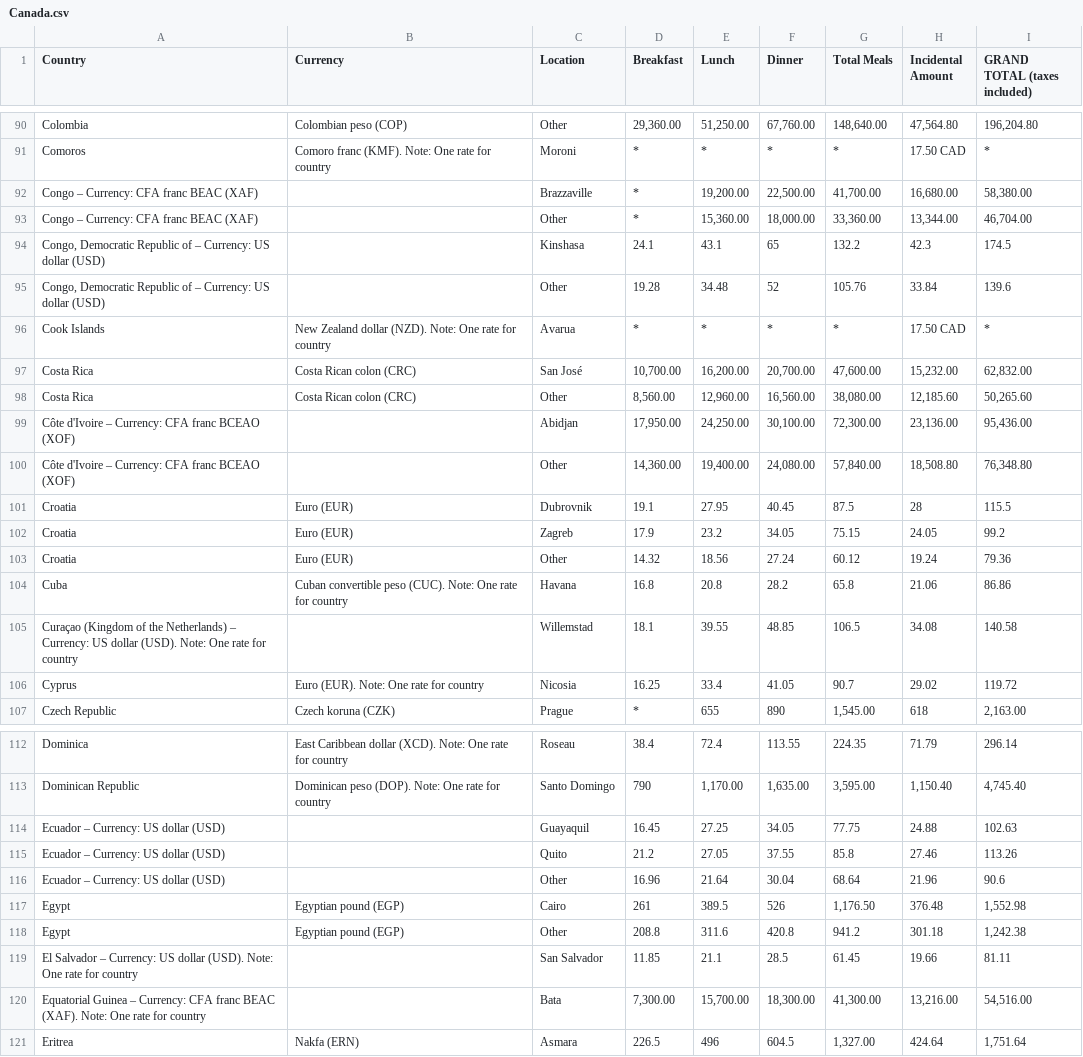
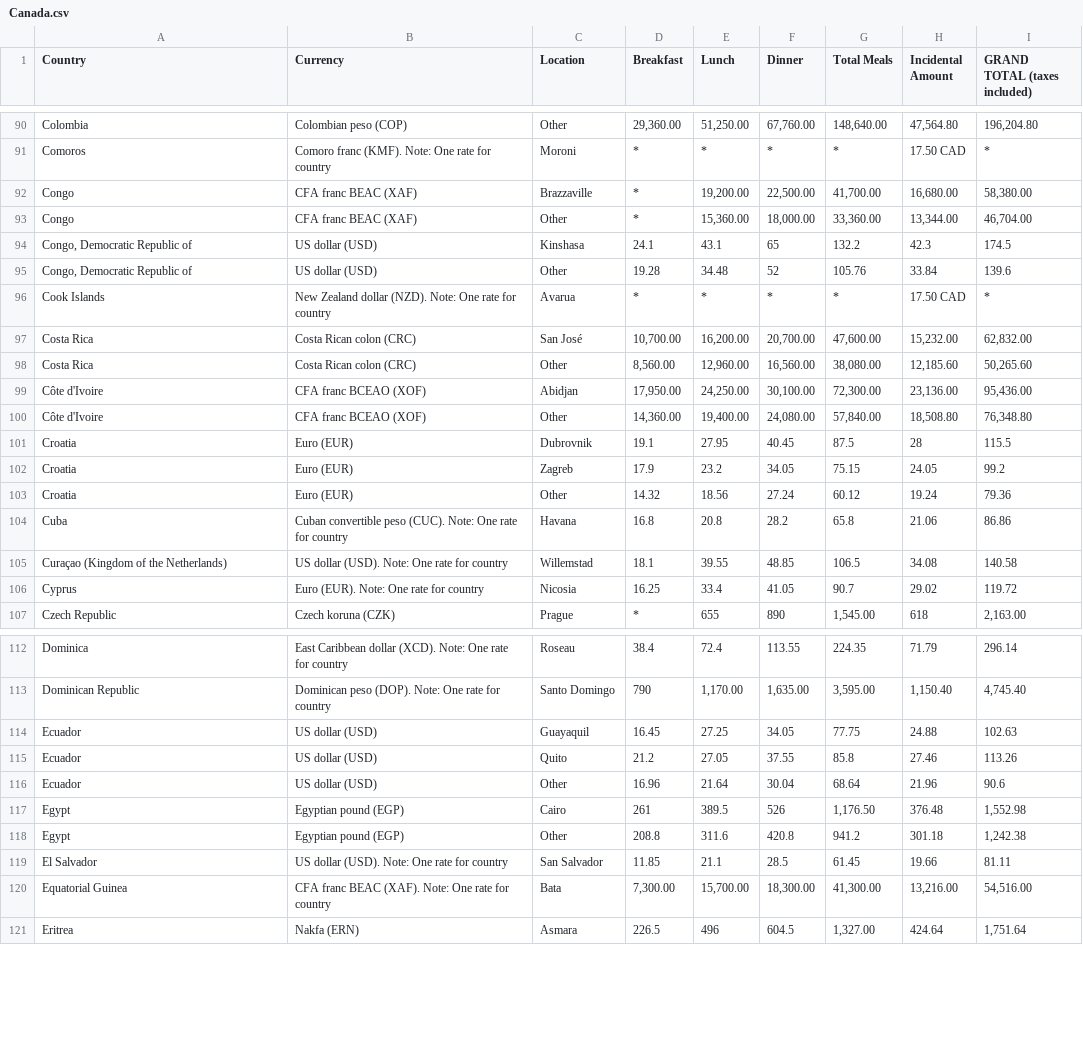
Before and after one commit to PublicI/per-diems, a CSV file: cleaned/Canada.csv, drawn as a sheet; only a part is shown, gaps mark what is left out; the diff covers the shown part only.

```diff
--- a/cleaned/Canada.csv
+++ b/cleaned/Canada.csv
@@ -91,6 +91,6 @@ Colombia,Colombian peso (COP),Other,"29,360.00","51,250.00","67,760.00","148,640
 Comoros,Comoro franc (KMF). Note: One rate for country,Moroni,*,*,*,*,17.50 CAD,*
-Congo – Currency: CFA franc BEAC (XAF),,Brazzaville,*,"19,200.00","22,500.00","41,700.00","16,680.00","58,380.00"
-Congo – Currency: CFA franc BEAC (XAF),,Other,*,"15,360.00","18,000.00","33,360.00","13,344.00","46,704.00"
-"Congo, Democratic Republic of – Currency: US dollar (USD)",,Kinshasa,24.1,43.1,65,132.2,42.3,174.5
-"Congo, Democratic Republic of – Currency: US dollar (USD)",,Other,19.28,34.48,52,105.76,33.84,139.6
+Congo,CFA franc BEAC (XAF),Brazzaville,*,"19,200.00","22,500.00","41,700.00","16,680.00","58,380.00"
+Congo,CFA franc BEAC (XAF),Other,*,"15,360.00","18,000.00","33,360.00","13,344.00","46,704.00"
+"Congo, Democratic Republic of",US dollar (USD),Kinshasa,24.1,43.1,65,132.2,42.3,174.5
+"Congo, Democratic Republic of",US dollar (USD),Other,19.28,34.48,52,105.76,33.84,139.6
 Cook Islands,New Zealand dollar (NZD). Note: One rate for country,Avarua,*,*,*,*,17.50 CAD,*
@@ -98,4 +98,4 @@ Costa Rica,Costa Rican colon (CRC),San José,"10,700.00","16,200.00","20,700.00"
 Costa Rica,Costa Rican colon (CRC),Other,"8,560.00","12,960.00","16,560.00","38,080.00","12,185.60","50,265.60"
-Côte d'Ivoire – Currency: CFA franc BCEAO (XOF),,Abidjan,"17,950.00","24,250.00","30,100.00","72,300.00","23,136.00","95,436.00"
-Côte d'Ivoire – Currency: CFA franc BCEAO (XOF),,Other,"14,360.00","19,400.00","24,080.00","57,840.00","18,508.80","76,348.80"
+Côte d'Ivoire,CFA franc BCEAO (XOF),Abidjan,"17,950.00","24,250.00","30,100.00","72,300.00","23,136.00","95,436.00"
+Côte d'Ivoire,CFA franc BCEAO (XOF),Other,"14,360.00","19,400.00","24,080.00","57,840.00","18,508.80","76,348.80"
 Croatia,Euro (EUR),Dubrovnik,19.1,27.95,40.45,87.5,28,115.5
@@ -104,3 +104,3 @@ Croatia,Euro (EUR),Other,14.32,18.56,27.24,60.12,19.24,79.36
 Cuba,Cuban convertible peso (CUC). Note: One rate for country,Havana,16.8,20.8,28.2,65.8,21.06,86.86
-Curaçao (Kingdom of the Netherlands) – Currency: US dollar (USD). Note: One rate for country,,Willemstad,18.1,39.55,48.85,106.5,34.08,140.58
+Curaçao (Kingdom of the Netherlands),US dollar (USD). Note: One rate for country,Willemstad,18.1,39.55,48.85,106.5,34.08,140.58
 Cyprus,Euro (EUR). Note: One rate for country,Nicosia,16.25,33.4,41.05,90.7,29.02,119.72
@@ -113,9 +113,9 @@ Dominica,East Caribbean dollar (XCD). Note: One rate for country,Roseau,38.4,72.
 Dominican Republic,Dominican peso (DOP). Note: One rate for country,Santo Domingo,790,"1,170.00","1,635.00","3,595.00","1,150.40","4,745.40"
-Ecuador – Currency: US dollar (USD),,Guayaquil,16.45,27.25,34.05,77.75,24.88,102.63
-Ecuador – Currency: US dollar (USD),,Quito,21.2,27.05,37.55,85.8,27.46,113.26
-Ecuador – Currency: US dollar (USD),,Other,16.96,21.64,30.04,68.64,21.96,90.6
+Ecuador,US dollar (USD),Guayaquil,16.45,27.25,34.05,77.75,24.88,102.63
+Ecuador,US dollar (USD),Quito,21.2,27.05,37.55,85.8,27.46,113.26
+Ecuador,US dollar (USD),Other,16.96,21.64,30.04,68.64,21.96,90.6
 Egypt,Egyptian pound (EGP),Cairo,261,389.5,526,"1,176.50",376.48,"1,552.98"
 Egypt,Egyptian pound (EGP),Other,208.8,311.6,420.8,941.2,301.18,"1,242.38"
-El Salvador – Currency: US dollar (USD). Note: One rate for country,,San Salvador,11.85,21.1,28.5,61.45,19.66,81.11
-Equatorial Guinea – Currency: CFA franc BEAC (XAF). Note: One rate for country,,Bata,"7,300.00","15,700.00","18,300.00","41,300.00","13,216.00","54,516.00"
+El Salvador,US dollar (USD). Note: One rate for country,San Salvador,11.85,21.1,28.5,61.45,19.66,81.11
+Equatorial Guinea,CFA franc BEAC (XAF). Note: One rate for country,Bata,"7,300.00","15,700.00","18,300.00","41,300.00","13,216.00","54,516.00"
 Eritrea,Nakfa (ERN),Asmara,226.5,496,604.5,"1,327.00",424.64,"1,751.64"
```
Also changed, not shown: 148 edited cells elsewhere in this file, 1 other file.
